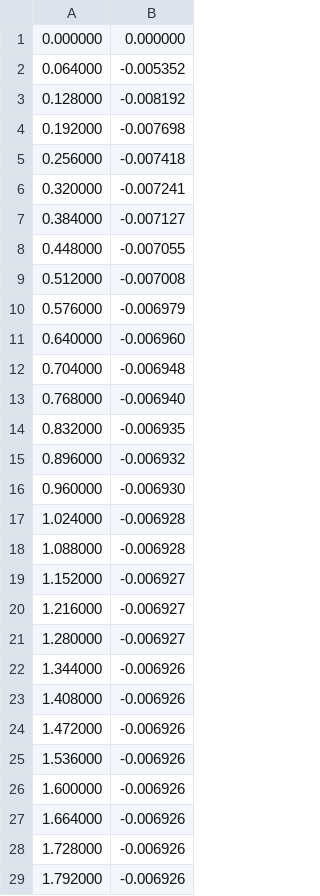
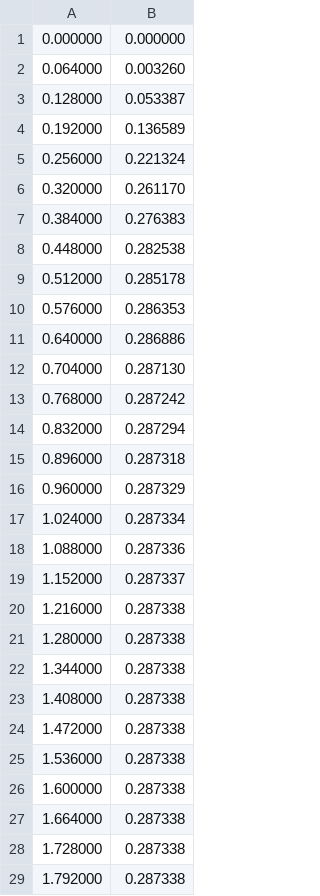
Before and after one commit to bootsman123/ahni, a CSV file: data/armmovingheight.csv, drawn as a sheet; only a part is shown; the diff covers the shown part only.

```diff
--- a/data/armmovingheight.csv
+++ b/data/armmovingheight.csv
@@ -1,29 +1,29 @@
 0.000000;0.000000
-0.064000;-0.005352
-0.128000;-0.008192
-0.192000;-0.007698
-0.256000;-0.007418
-0.320000;-0.007241
-0.384000;-0.007127
-0.448000;-0.007055
-0.512000;-0.007008
-0.576000;-0.006979
-0.640000;-0.006960
-0.704000;-0.006948
-0.768000;-0.006940
-0.832000;-0.006935
-0.896000;-0.006932
-0.960000;-0.006930
-1.024000;-0.006928
-1.088000;-0.006928
-1.152000;-0.006927
-1.216000;-0.006927
-1.280000;-0.006927
-1.344000;-0.006926
-1.408000;-0.006926
-1.472000;-0.006926
-1.536000;-0.006926
-1.600000;-0.006926
-1.664000;-0.006926
-1.728000;-0.006926
-1.792000;-0.006926
+0.064000;0.003260
+0.128000;0.053387
+0.192000;0.136589
+0.256000;0.221324
+0.320000;0.261170
+0.384000;0.276383
+0.448000;0.282538
+0.512000;0.285178
+0.576000;0.286353
+0.640000;0.286886
+0.704000;0.287130
+0.768000;0.287242
+0.832000;0.287294
+0.896000;0.287318
+0.960000;0.287329
+1.024000;0.287334
+1.088000;0.287336
+1.152000;0.287337
+1.216000;0.287338
+1.280000;0.287338
+1.344000;0.287338
+1.408000;0.287338
+1.472000;0.287338
+1.536000;0.287338
+1.600000;0.287338
+1.664000;0.287338
+1.728000;0.287338
+1.792000;0.287338
```
Also changed, not shown: 15 removed rows and 4 edited cells elsewhere in this file, 11 other files.
